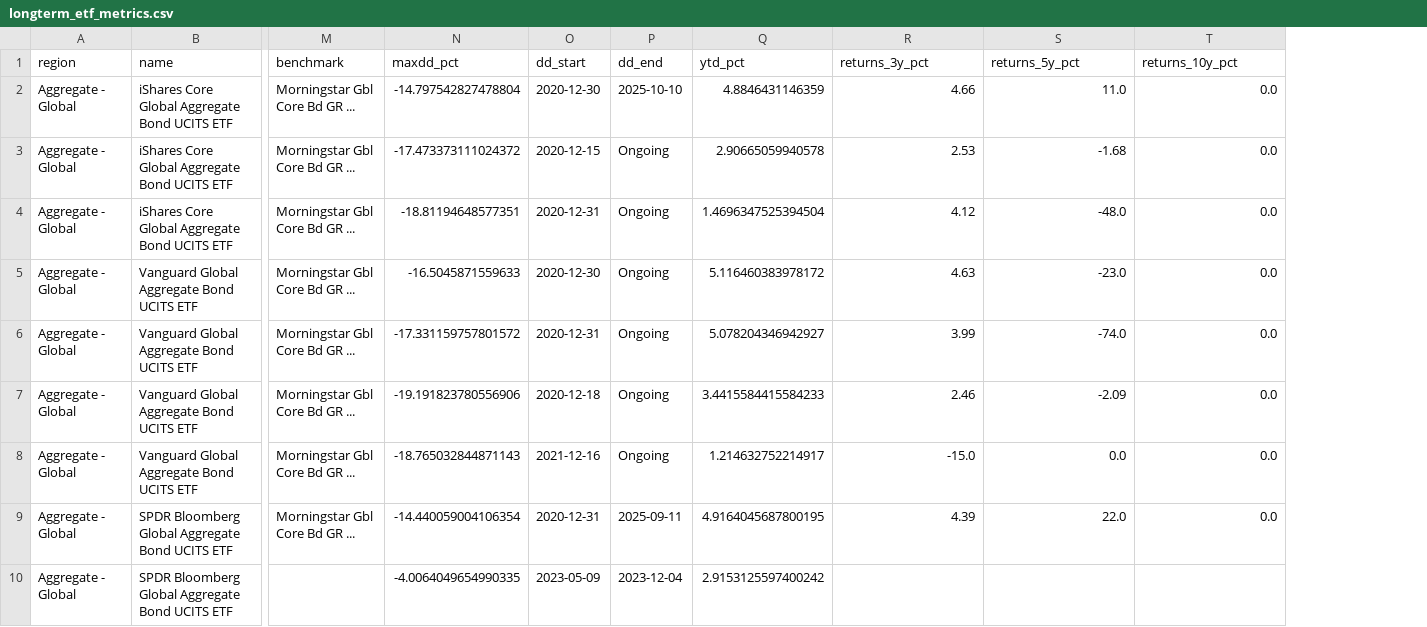
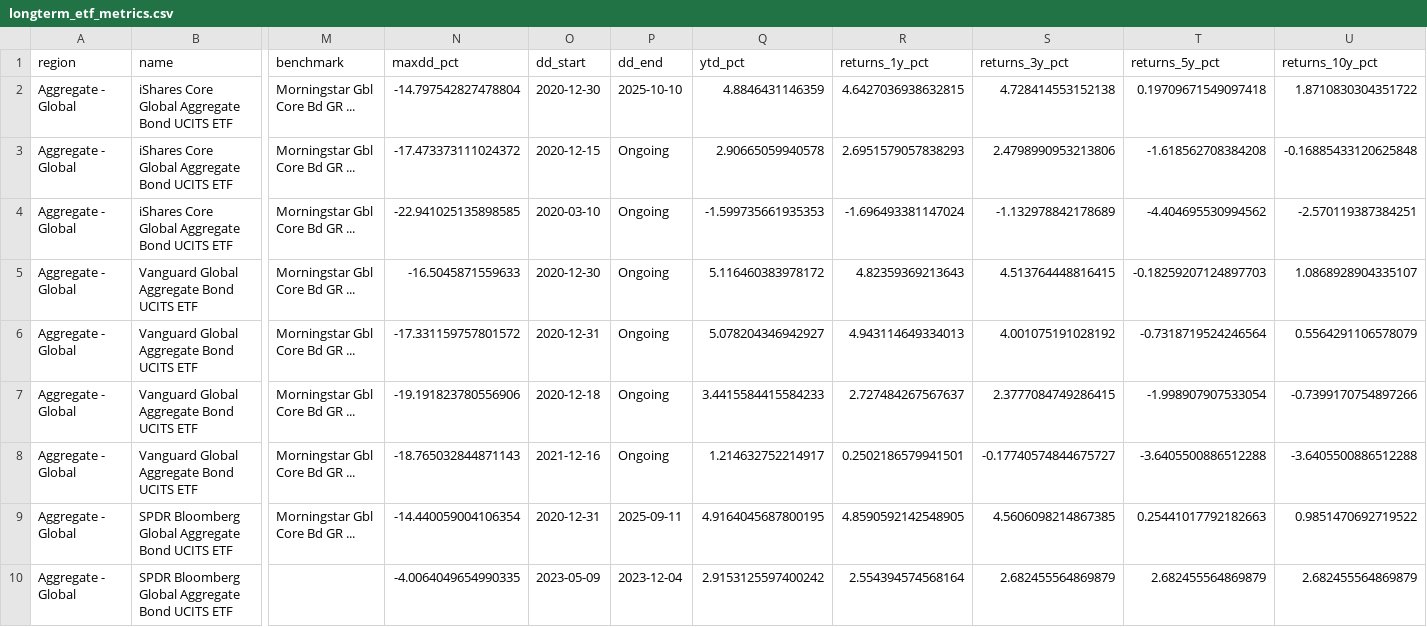
Before and after one commit to bankeronwheels/quilt-outputs, a CSV file: longterm_etf_metrics.csv, drawn as a sheet; only a part is shown, gaps mark what is left out; addresses are those after the commit; the diff covers the shown part only; the diff names each change by its address in the sheet, - before the commit and + after, or states it on an @@ line.

Commit message:
Update longterm ETF data (CSV + JSON + Excel prices) [skip ci]

```diff
--- a/longterm_etf_metrics.csv
+++ b/longterm_etf_metrics.csv
+column R (returns_1y_pct), rows 2-10: 4.6427036938632815 | 2.6951579057838293 | -1.696493381147024 | 4.82359369213643 | 4.943114649334013 | 2.727484267567637 | 0.2502186579941501 | 4.8590592142548905 | 2.554394574568164
-S2 (returns_3y_pct): 4.66
+S2 (returns_3y_pct): 4.728414553152138
-T2 (returns_5y_pct): 11.0
+T2 (returns_5y_pct): 0.19709671549097418
-U2 (returns_10y_pct): 0.0
+U2 (returns_10y_pct): 1.8710830304351722
-S3 (returns_3y_pct): 2.53
+S3 (returns_3y_pct): 2.4798990953213806
-T3 (returns_5y_pct): -1.68
+T3 (returns_5y_pct): -1.618562708384208
-U3 (returns_10y_pct): 0.0
+U3 (returns_10y_pct): -0.16885433120625848
-N4 (maxdd_pct): -18.81194648577351
+N4 (maxdd_pct): -22.941025135898585
-O4 (dd_start): 2020-12-31
+O4 (dd_start): 2020-03-10
-Q4 (ytd_pct): 1.4696347525394504
+Q4 (ytd_pct): -1.599735661935353
-S4 (returns_3y_pct): 4.12
+S4 (returns_3y_pct): -1.132978842178689
-T4 (returns_5y_pct): -48.0
+T4 (returns_5y_pct): -4.404695530994562
-U4 (returns_10y_pct): 0.0
+U4 (returns_10y_pct): -2.570119387384251
-S5 (returns_3y_pct): 4.63
+S5 (returns_3y_pct): 4.513764448816415
-T5 (returns_5y_pct): -23.0
+T5 (returns_5y_pct): -0.18259207124897703
-U5 (returns_10y_pct): 0.0
+U5 (returns_10y_pct): 1.0868928904335107
-S6 (returns_3y_pct): 3.99
+S6 (returns_3y_pct): 4.001075191028192
-T6 (returns_5y_pct): -74.0
+T6 (returns_5y_pct): -0.7318719524246564
-U6 (returns_10y_pct): 0.0
+U6 (returns_10y_pct): 0.5564291106578079
-S7 (returns_3y_pct): 2.46
+S7 (returns_3y_pct): 2.3777084749286415
-T7 (returns_5y_pct): -2.09
+T7 (returns_5y_pct): -1.998907907533054
-U7 (returns_10y_pct): 0.0
+U7 (returns_10y_pct): -0.7399170754897266
-S8 (returns_3y_pct): -15.0
+S8 (returns_3y_pct): -0.17740574844675727
-T8 (returns_5y_pct): 0.0
+T8 (returns_5y_pct): -3.6405500886512288
-U8 (returns_10y_pct): 0.0
+U8 (returns_10y_pct): -3.6405500886512288
-S9 (returns_3y_pct): 4.39
+S9 (returns_3y_pct): 4.5606098214867385
-T9 (returns_5y_pct): 22.0
+T9 (returns_5y_pct): 0.25441017792182663
-U9 (returns_10y_pct): 0.0
+U9 (returns_10y_pct): 0.9851470692719522
-S10 (returns_3y_pct): (empty)
+S10 (returns_3y_pct): 2.682455564869879
-T10 (returns_5y_pct): (empty)
+T10 (returns_5y_pct): 2.682455564869879
-U10 (returns_10y_pct): (empty)
+U10 (returns_10y_pct): 2.682455564869879
```
Also changed, not shown: 111 edited cells elsewhere in this file, 2 other files.
